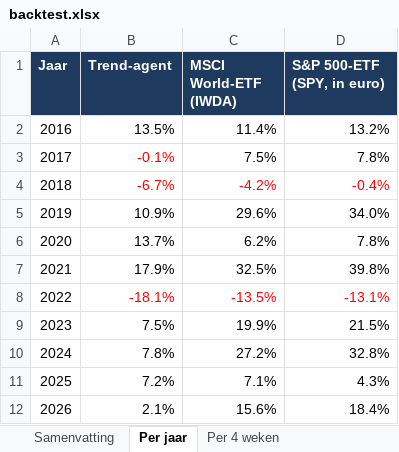
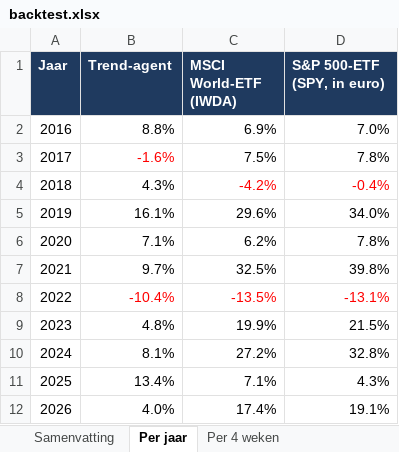
Before and after one commit to Sewpersonic/trend-agent, an Excel workbook: backtest/resultaten/backtest.xlsx, sheet Per jaar, drawn as a sheet; values as stored, in another font and other column widths than the file's, no borders; the diff names each change by its address in the sheet, - before the commit and + after, or states it on an @@ line.

```diff
--- a/backtest/resultaten/backtest.xlsx (sheet Per jaar)
+++ b/backtest/resultaten/backtest.xlsx (sheet Per jaar)
-B2 (Trend-agent): 13.5%
+B2 (Trend-agent): 8.8%
-C2 (MSCI World-ETF (IWDA)): 11.4%
+C2 (MSCI World-ETF (IWDA)): 6.9%
-D2 (S&P 500-ETF (SPY, in euro)): 13.2%
+D2 (S&P 500-ETF (SPY, in euro)): 7.0%
-B3 (Trend-agent): -0.1%
+B3 (Trend-agent): -1.6%
-B4 (Trend-agent): -6.7%
+B4 (Trend-agent): 4.3%
-B4 text colour: #FF0000
+B4 text colour: black
-B5 (Trend-agent): 10.9%
+B5 (Trend-agent): 16.1%
-B6 (Trend-agent): 13.7%
+B6 (Trend-agent): 7.1%
-B7 (Trend-agent): 17.9%
+B7 (Trend-agent): 9.7%
-B8 (Trend-agent): -18.1%
+B8 (Trend-agent): -10.4%
-B9 (Trend-agent): 7.5%
+B9 (Trend-agent): 4.8%
-B10 (Trend-agent): 7.8%
+B10 (Trend-agent): 8.1%
-B11 (Trend-agent): 7.2%
+B11 (Trend-agent): 13.4%
-B12 (Trend-agent): 2.1%
+B12 (Trend-agent): 4.0%
-C12 (MSCI World-ETF (IWDA)): 15.6%
+C12 (MSCI World-ETF (IWDA)): 17.4%
-D12 (S&P 500-ETF (SPY, in euro)): 18.4%
+D12 (S&P 500-ETF (SPY, in euro)): 19.1%
```
Also changed, not shown: sheet Trades, sheet Waardeverloop, sheet Samenvatting, sheet Per 4 weken, backtest/controle-alleen-etf/backtest.xlsx, backtest/controle-zonder-crypto/backtest.xlsx, 16 other files.
